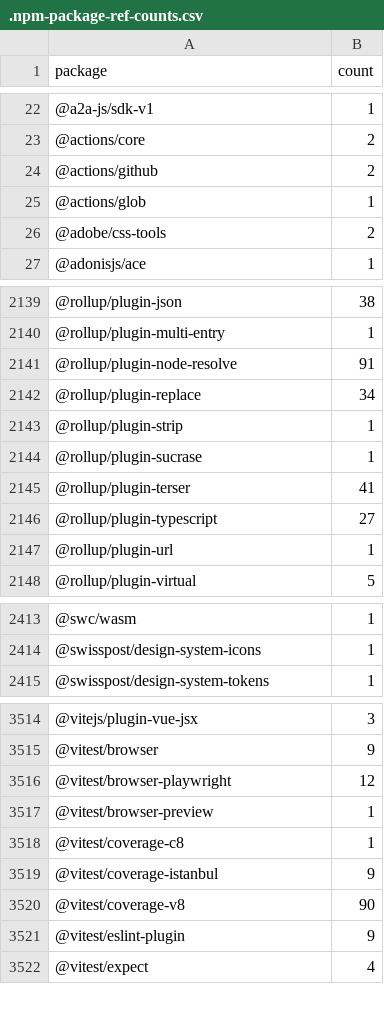
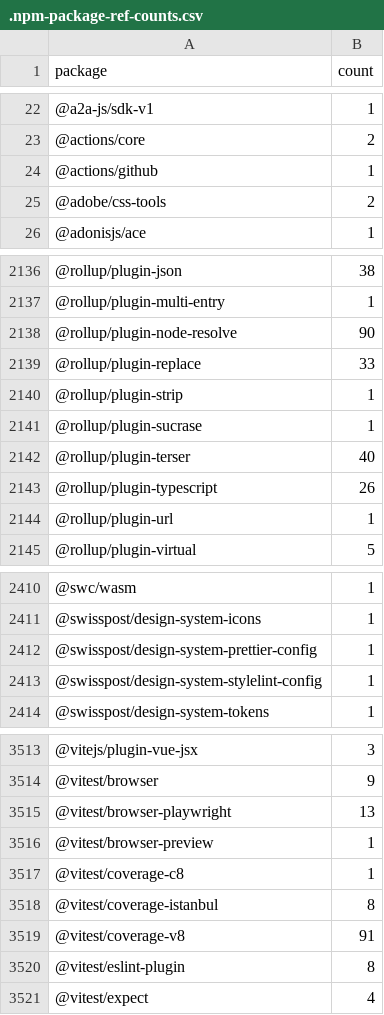
Before and after one commit to streetsidesoftware/cspell-dicts, a CSV file: dictionaries/npm/src/npm/.npm-package-ref-counts.csv, drawn as a sheet; only a part is shown, gaps mark what is left out; the diff covers the shown part only.

```diff
--- a/dictionaries/npm/src/npm/.npm-package-ref-counts.csv
+++ b/dictionaries/npm/src/npm/.npm-package-ref-counts.csv
@@ -23,4 +23,3 @@ package,count
 @actions/core,2
-@actions/github,2
-@actions/glob,1
+@actions/github,1
 @adobe/css-tools,2
@@ -2140,8 +2137,8 @@ package,count
 @rollup/plugin-multi-entry,1
-@rollup/plugin-node-resolve,91
-@rollup/plugin-replace,34
+@rollup/plugin-node-resolve,90
+@rollup/plugin-replace,33
 @rollup/plugin-strip,1
 @rollup/plugin-sucrase,1
-@rollup/plugin-terser,41
-@rollup/plugin-typescript,27
+@rollup/plugin-terser,40
+@rollup/plugin-typescript,26
 @rollup/plugin-url,1
@@ -2414,2 +2411,4 @@ package,count
 @swisspost/design-system-icons,1
+@swisspost/design-system-prettier-config,1
+@swisspost/design-system-stylelint-config,1
 @swisspost/design-system-tokens,1
@@ -3515,8 +3514,8 @@ package,count
 @vitest/browser,9
-@vitest/browser-playwright,12
+@vitest/browser-playwright,13
 @vitest/browser-preview,1
 @vitest/coverage-c8,1
-@vitest/coverage-istanbul,9
-@vitest/coverage-v8,90
-@vitest/eslint-plugin,9
+@vitest/coverage-istanbul,8
+@vitest/coverage-v8,91
+@vitest/eslint-plugin,8
 @vitest/expect,4
```
Also changed, not shown: 2 added rows, 7 removed rows and 59 edited cells elsewhere in this file, 1 other file.
